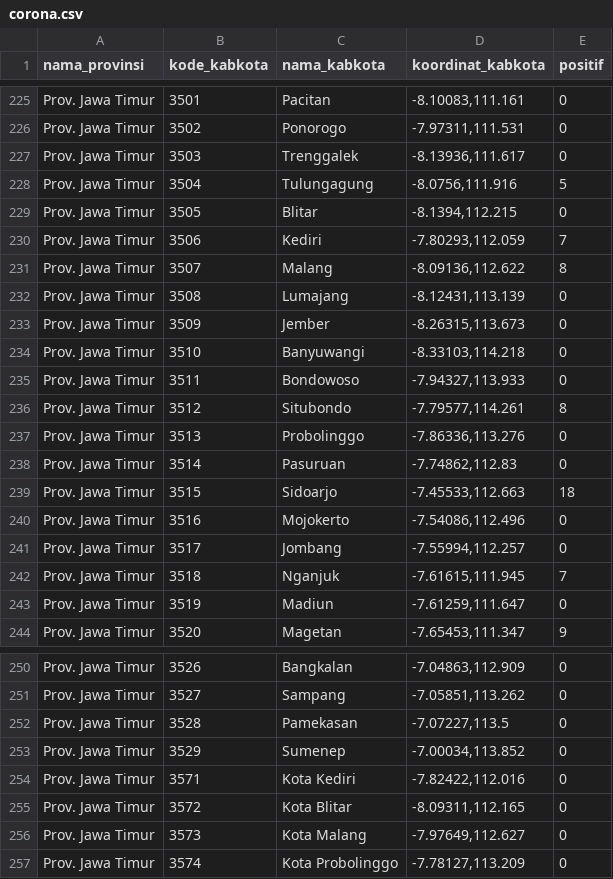
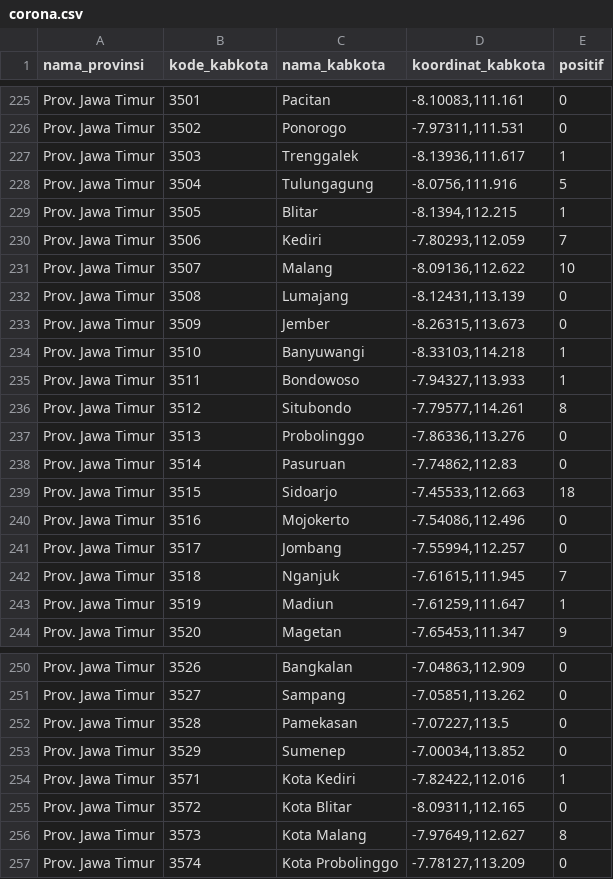
Before and after one commit to dhanyn10/corona-id, a CSV file: data/corona.csv, drawn as a sheet; only a part is shown, gaps mark what is left out.

Commit message:
Update corona.csv

```diff
--- a/data/corona.csv
+++ b/data/corona.csv
@@ -226,11 +226,11 @@ Prov. Jawa Timur,3501,Pacitan,"-8.10083,111.161",0
 Prov. Jawa Timur,3502,Ponorogo,"-7.97311,111.531",0
-Prov. Jawa Timur,3503,Trenggalek,"-8.13936,111.617",0
+Prov. Jawa Timur,3503,Trenggalek,"-8.13936,111.617",1
 Prov. Jawa Timur,3504,Tulungagung,"-8.0756,111.916",5
-Prov. Jawa Timur,3505,Blitar,"-8.1394,112.215",0
+Prov. Jawa Timur,3505,Blitar,"-8.1394,112.215",1
 Prov. Jawa Timur,3506,Kediri,"-7.80293,112.059",7
-Prov. Jawa Timur,3507,Malang,"-8.09136,112.622",8
+Prov. Jawa Timur,3507,Malang,"-8.09136,112.622",10
 Prov. Jawa Timur,3508,Lumajang,"-8.12431,113.139",0
 Prov. Jawa Timur,3509,Jember,"-8.26315,113.673",0
-Prov. Jawa Timur,3510,Banyuwangi,"-8.33103,114.218",0
-Prov. Jawa Timur,3511,Bondowoso,"-7.94327,113.933",0
+Prov. Jawa Timur,3510,Banyuwangi,"-8.33103,114.218",1
+Prov. Jawa Timur,3511,Bondowoso,"-7.94327,113.933",1
 Prov. Jawa Timur,3512,Situbondo,"-7.79577,114.261",8
@@ -242,3 +242,3 @@ Prov. Jawa Timur,3517,Jombang,"-7.55994,112.257",0
 Prov. Jawa Timur,3518,Nganjuk,"-7.61615,111.945",7
-Prov. Jawa Timur,3519,Madiun,"-7.61259,111.647",0
+Prov. Jawa Timur,3519,Madiun,"-7.61259,111.647",1
 Prov. Jawa Timur,3520,Magetan,"-7.65453,111.347",9
@@ -253,5 +253,5 @@ Prov. Jawa Timur,3528,Pamekasan,"-7.07227,113.5",0
 Prov. Jawa Timur,3529,Sumenep,"-7.00034,113.852",0
-Prov. Jawa Timur,3571,Kota Kediri,"-7.82422,112.016",0
+Prov. Jawa Timur,3571,Kota Kediri,"-7.82422,112.016",1
 Prov. Jawa Timur,3572,Kota Blitar,"-8.09311,112.165",0
-Prov. Jawa Timur,3573,Kota Malang,"-7.97649,112.627",0
+Prov. Jawa Timur,3573,Kota Malang,"-7.97649,112.627",8
 Prov. Jawa Timur,3574,Kota Probolinggo,"-7.78127,113.209",0
```
